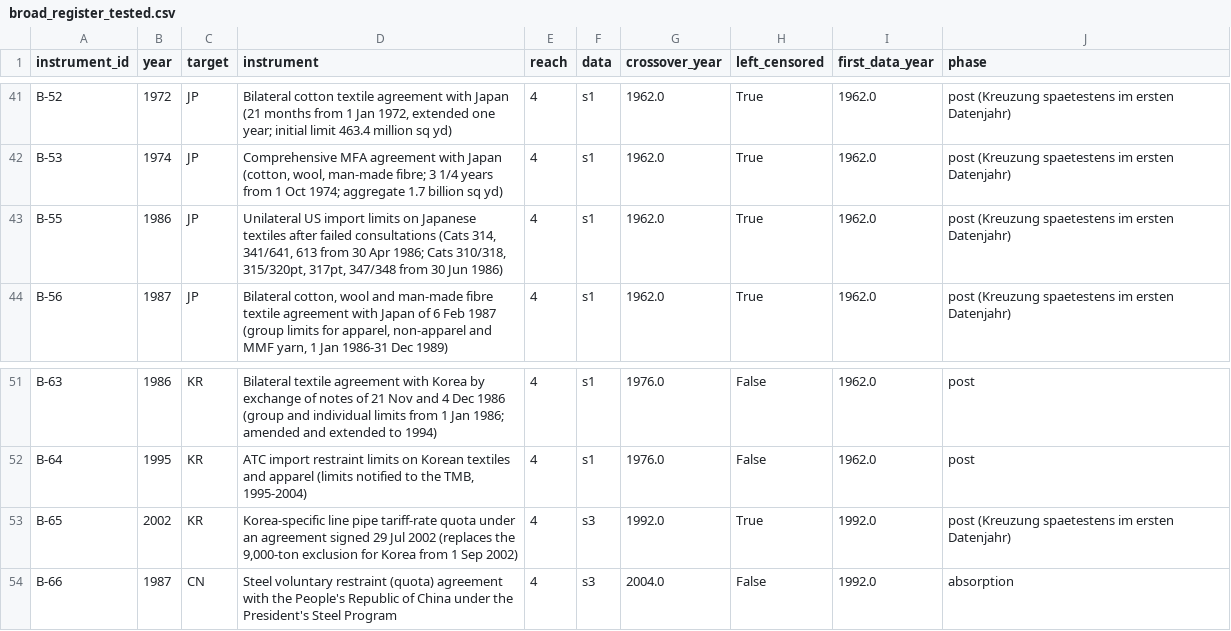
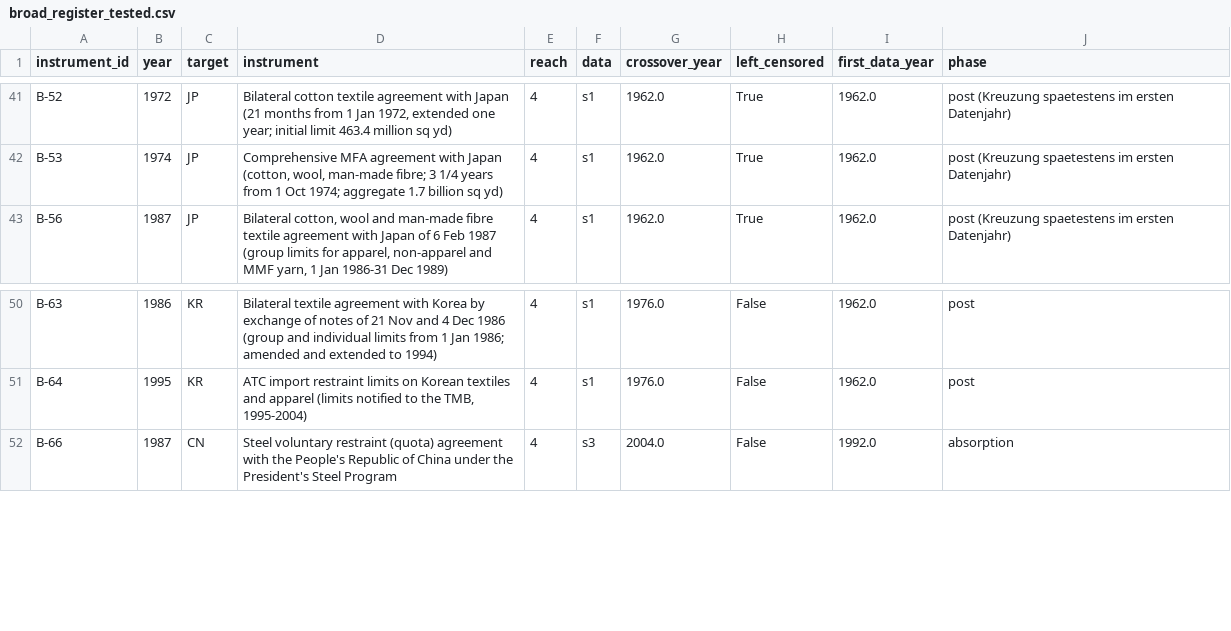
Before and after one commit to wfhungerland/AMNESIA, a CSV file: data/broad_register_tested.csv, drawn as a sheet; only a part is shown, gaps mark what is left out.

```diff
--- a/data/broad_register_tested.csv
+++ b/data/broad_register_tested.csv
@@ -42,3 +42,2 @@ B-52,1972,JP,"Bilateral cotton textile agreement with Japan (21 months from 1 Ja
 B-53,1974,JP,"Comprehensive MFA agreement with Japan (cotton, wool, man-made fibre; 3 1/4 years from 1 Oct 1974; aggregate 1.7 billion sq yd)",4,s1,1962.0,True,1962.0,post (Kreuzung spaetestens im ersten Datenjahr)
-B-55,1986,JP,"Unilateral US import limits on Japanese textiles after failed consultations (Cats 314, 341/641, 613 from 30 Apr 1986; Cats 310/318, 315/320pt, 317pt, 347/348 from 30 Jun 1986)",4,s1,1962.0,True,1962.0,post (Kreuzung spaetestens im ersten Datenjahr)
 B-56,1987,JP,"Bilateral cotton, wool and man-made fibre textile agreement with Japan of 6 Feb 1987 (group limits for apparel, non-apparel and MMF yarn, 1 Jan 1986-31 Dec 1989)",4,s1,1962.0,True,1962.0,post (Kreuzung spaetestens im ersten Datenjahr)
@@ -52,3 +51,2 @@ B-63,1986,KR,Bilateral textile agreement with Korea by exchange of notes of 21 N
 B-64,1995,KR,"ATC import restraint limits on Korean textiles and apparel (limits notified to the TMB, 1995-2004)",4,s1,1976.0,False,1962.0,post
-B-65,2002,KR,"Korea-specific line pipe tariff-rate quota under an agreement signed 29 Jul 2002 (replaces the 9,000-ton exclusion for Korea from 1 Sep 2002)",4,s3,1992.0,True,1992.0,post (Kreuzung spaetestens im ersten Datenjahr)
 B-66,1987,CN,Steel voluntary restraint (quota) agreement with the People's Republic of China under the President's Steel Program,4,s3,2004.0,False,1992.0,absorption
```
Also changed, not shown: data/broad_register.csv, data/geopolitics_instruments.csv, 15 other files.
